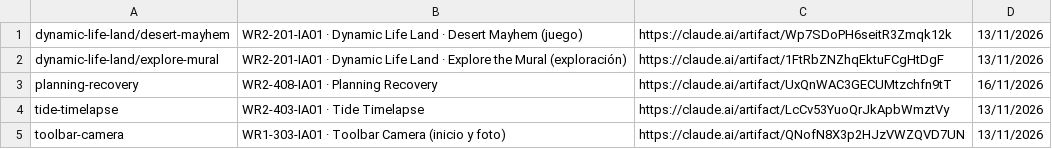
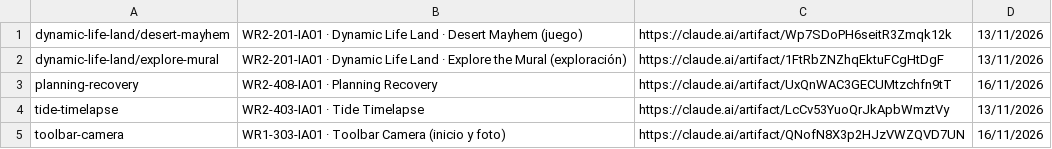
Before and after one commit to ICARIA-ATELIER/ilmi-prototipos, a TSV file: prototipos.tsv, drawn as a sheet.

```diff
--- a/prototipos.tsv
+++ b/prototipos.tsv
@@ -4,2 +4,2 @@ planning-recovery	WR2-408-IA01 · Planning Recovery	https://claude.ai/artifact/U
 tide-timelapse	WR2-403-IA01 · Tide Timelapse	https://claude.ai/artifact/LcCv53YuoQrJkApbWmztVy	13/11/2026
-toolbar-camera	WR1-303-IA01 · Toolbar Camera (inicio y foto)	https://claude.ai/artifact/QNofN8X3p2HJzVWZQVD7UN	13/11/2026
+toolbar-camera	WR1-303-IA01 · Toolbar Camera (inicio y foto)	https://claude.ai/artifact/QNofN8X3p2HJzVWZQVD7UN	16/11/2026
```
Also changed, not shown: 2 other files.
